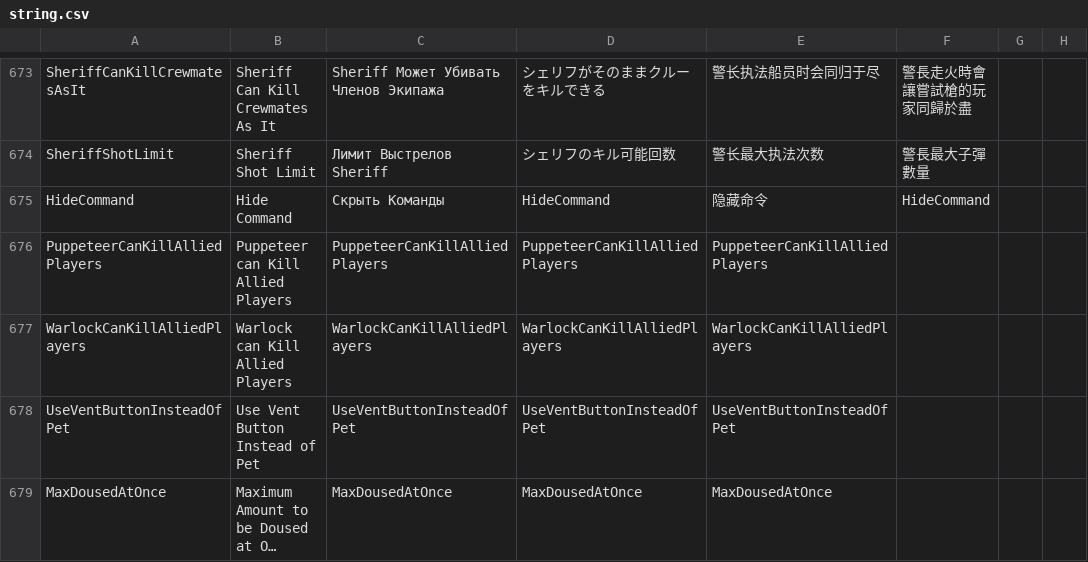
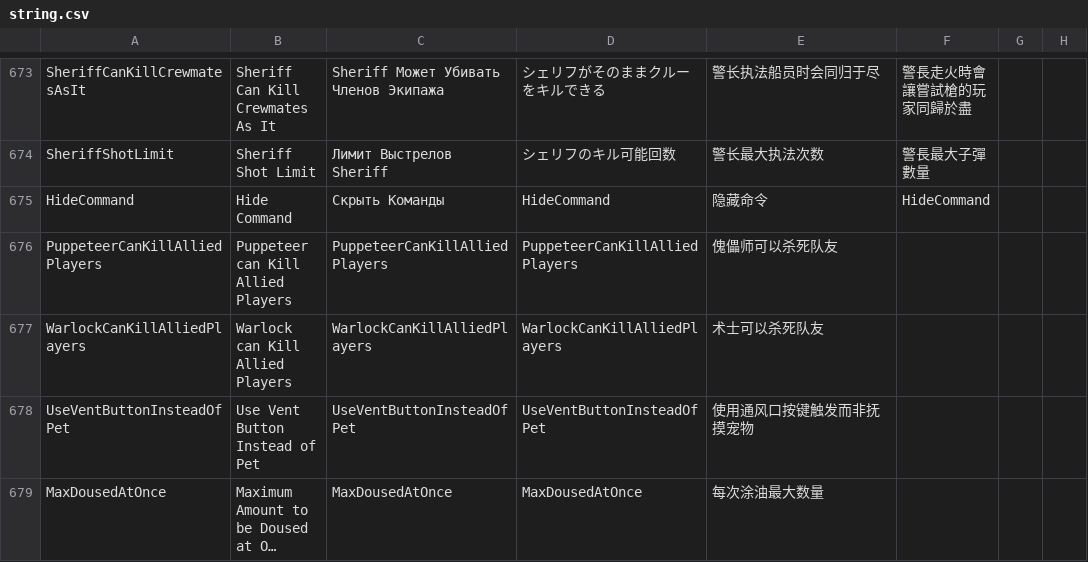
Before and after one commit to discus-sions/TownOfHost-TheOtherRoles, a CSV file: Resources/string.csv, drawn as a sheet; only a part is shown, gaps mark what is left out; long unchanged cells end in …; the diff covers the shown part only; the diff names each change by its address in the sheet, - before the commit and + after, or states it on an @@ line.

Commit message:
SChinese update

```diff
--- a/Resources/string.csv
+++ b/Resources/string.csv
-E676: PuppeteerCanKillAlliedPlayers
+E676: 傀儡师可以杀死队友
-E677: WarlockCanKillAlliedPlayers
+E677: 术士可以杀死队友
-E678: UseVentButtonInsteadOfPet
+E678: 使用通风口按键触发而非抚摸宠物
-E679: MaxDousedAtOnce
+E679: 每次涂油最大数量
```
Also changed, not shown: 25 edited cells elsewhere in this file.
